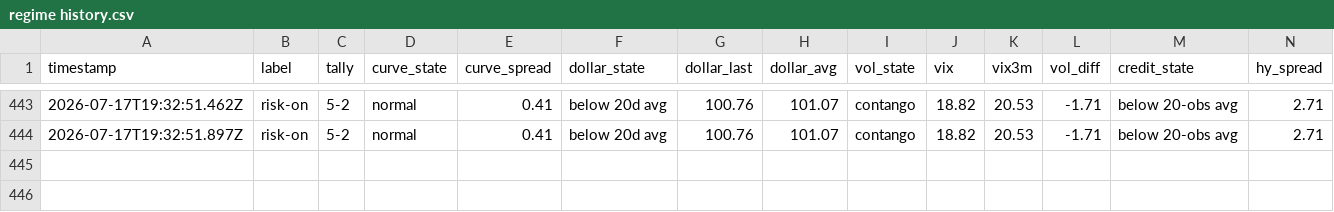
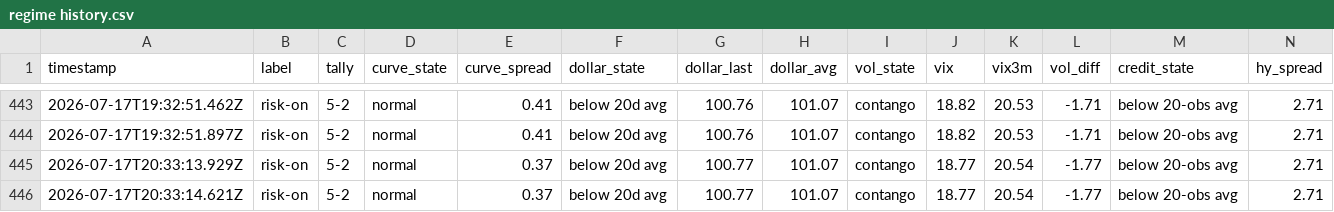
Before and after one commit to Jad-Naitali/market-feed, a CSV file: regime history.csv, drawn as a sheet; only a part is shown, gaps mark what is left out; rows hold the shown columns only; the diff names each change by its address in the sheet, - before the commit and + after, or states it on an @@ line.

```diff
--- a/regime history.csv
+++ b/regime history.csv
+row 445: 2026-07-17T20:33:13.929Z | risk-on | 5-2 | normal | 0.37 | below 20d avg | 100.77 | 101.07 | contango | 18.77 | 20.54 | -1.77 | below 20-obs avg | 2.71
+row 446: 2026-07-17T20:33:14.621Z | risk-on | 5-2 | normal | 0.37 | below 20d avg | 100.77 | 101.07 | contango | 18.77 | 20.54 | -1.77 | below 20-obs avg | 2.71
```
Also changed, not shown: docs/mood-history.csv, 4 other files.
